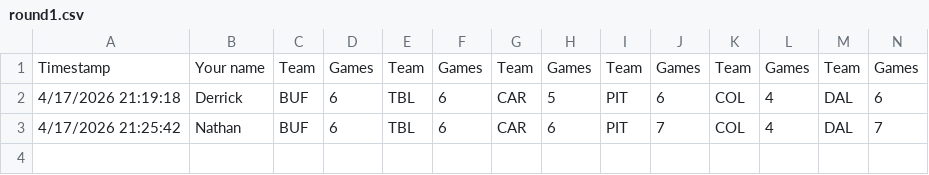
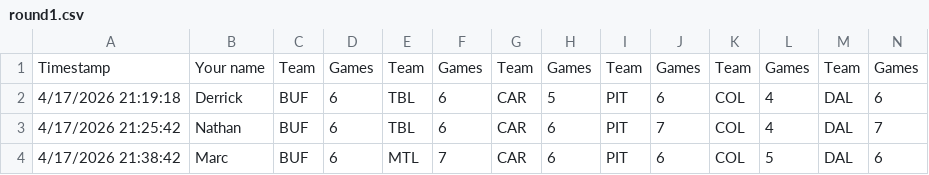
Before and after one commit to marc2982/marc2982.github.io, a CSV file: playoffs/data/archive/2026/round1.csv, drawn as a sheet; only a part is shown; rows hold the shown columns only; the diff names each change by its address in the sheet, - before the commit and + after, or states it on an @@ line.

Commit message:
Picks submission: Marc

```diff
--- a/playoffs/data/archive/2026/round1.csv
+++ b/playoffs/data/archive/2026/round1.csv
+row 4: 4/17/2026 21:38:42 | Marc | BUF | 6 | MTL | 7 | CAR | 6 | PIT | 6 | COL | 5 | DAL | 6
```
